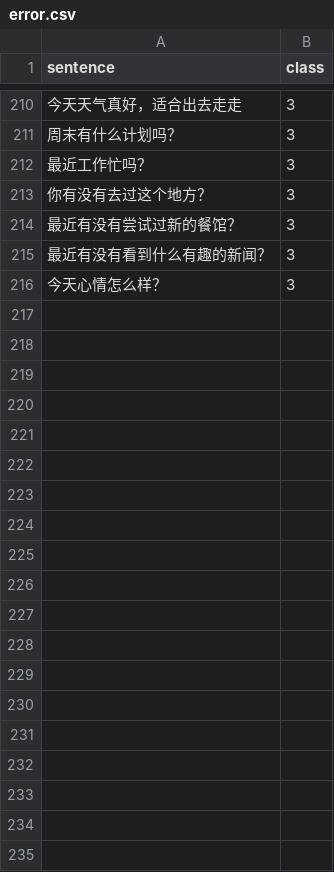
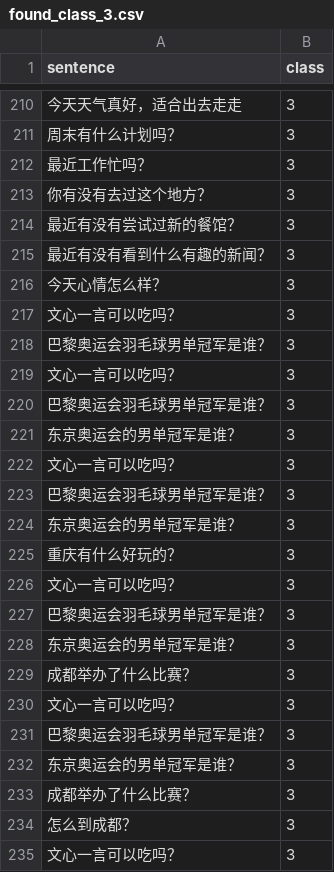
Before and after one commit to linusHiHi/sbert_fining_demo, a CSV file: data/found_class_3.csv (was data/error.csv), drawn as a sheet; only a part is shown, gaps mark what is left out; the diff covers the shown part only.

```diff
--- a/data/error.csv
+++ b/data/found_class_3.csv
@@ -216 +216,20 @@ sentence,class
 今天心情怎么样？,3
+文心一言可以吃吗？,3
+巴黎奥运会羽毛球男单冠军是谁？,3
+文心一言可以吃吗？,3
+巴黎奥运会羽毛球男单冠军是谁？,3
+东京奥运会的男单冠军是谁？,3
+文心一言可以吃吗？,3
+巴黎奥运会羽毛球男单冠军是谁？,3
+东京奥运会的男单冠军是谁？,3
+重庆有什么好玩的？,3
+文心一言可以吃吗？,3
+巴黎奥运会羽毛球男单冠军是谁？,3
+东京奥运会的男单冠军是谁？,3
+成都举办了什么比赛？,3
+文心一言可以吃吗？,3
+巴黎奥运会羽毛球男单冠军是谁？,3
+东京奥运会的男单冠军是谁？,3
+成都举办了什么比赛？,3
+怎么到成都？,3
+文心一言可以吃吗？,3
```
Also changed, not shown: 18 added rows elsewhere in this file, 22 other files.
